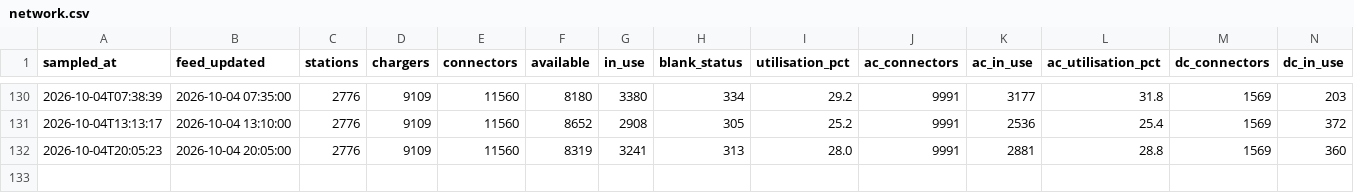
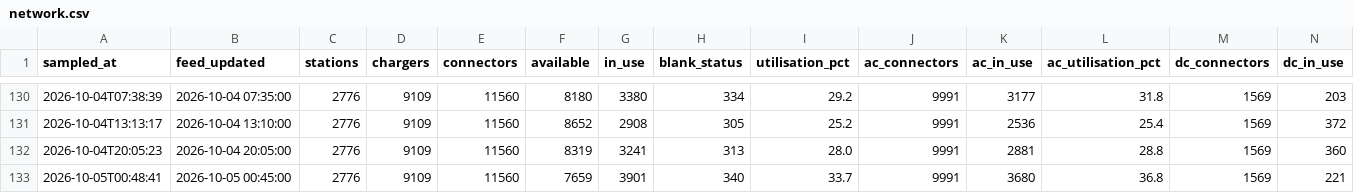
Before and after one commit to dhananajay-777/Singapore-EV-charging-Grid-predictor, a CSV file: data/utilisation/network.csv, drawn as a sheet; only a part is shown, gaps mark what is left out; rows hold the shown columns only; the diff names each change by its address in the sheet, - before the commit and + after, or states it on an @@ line.

```diff
--- a/data/utilisation/network.csv
+++ b/data/utilisation/network.csv
+row 133: 2026-10-05T00:48:41 | 2026-10-05 00:45:00 | 2776 | 9109 | 11560 | 7659 | 3901 | 340 | 33.7 | 9991 | 3680 | 36.8 | 1569 | 221
```
Also changed, not shown: data/utilisation/quality.csv, 8 other files.
